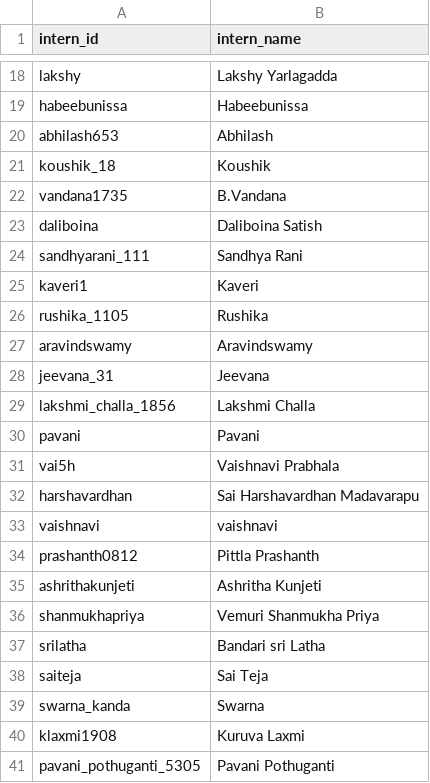
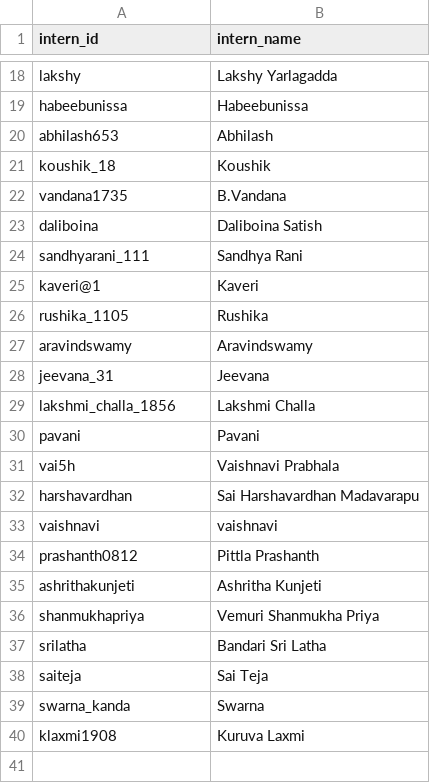
Before and after one commit to SathOps/Activity-Tracker, a CSV file: frontend/public/assets/interns.csv, drawn as a sheet; only a part is shown, gaps mark what is left out.

```diff
--- a/frontend/public/assets/interns.csv
+++ b/frontend/public/assets/interns.csv
@@ -24,3 +24,3 @@ daliboina,Daliboina Satish
 sandhyarani_111,Sandhya Rani
-kaveri1,Kaveri
+kaveri@1,Kaveri
 rushika_1105,Rushika
@@ -36,3 +36,3 @@ ashrithakunjeti,Ashritha Kunjeti
 shanmukhapriya,Vemuri Shanmukha Priya
-srilatha,Bandari sri Latha
+srilatha,Bandari Sri Latha
 saiteja,Sai Teja
@@ -40,2 +40 @@ swarna_kanda,Swarna
 klaxmi1908,Kuruva Laxmi
-pavani_pothuganti_5305,Pavani Pothuganti
```
Also changed, not shown: frontend/public/assets/team_members.csv, frontend/public/assets/teams.csv, 56 other files.
